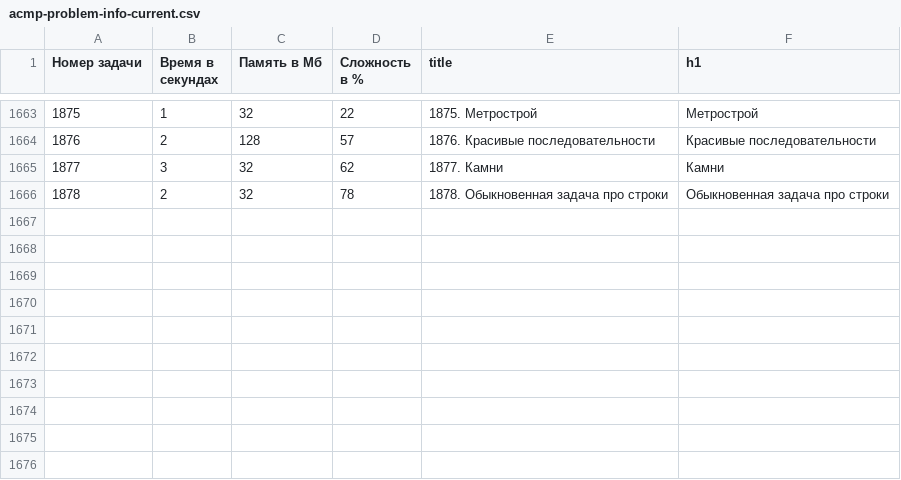
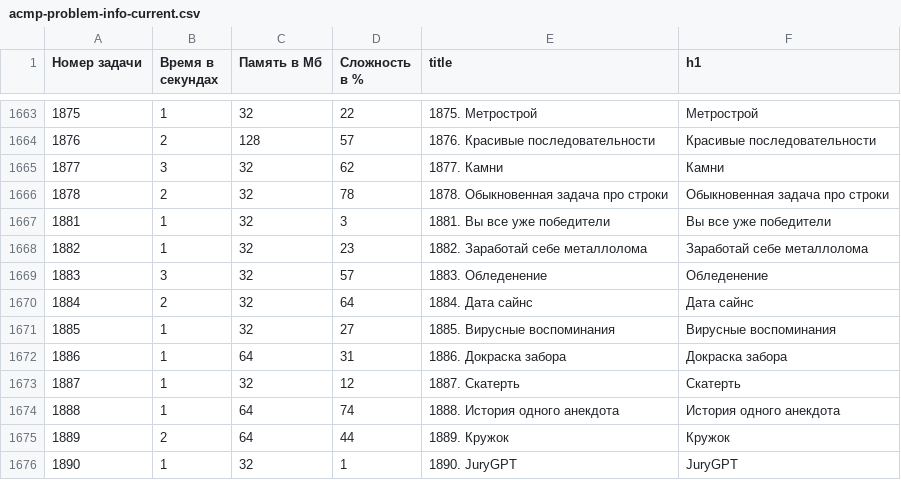
Before and after one commit to BorisMenshikov/acmp-problem-complexity-data, a CSV file: acmp-problem-info-current.csv, drawn as a sheet; only a part is shown, gaps mark what is left out.

```diff
--- a/acmp-problem-info-current.csv
+++ b/acmp-problem-info-current.csv
@@ -1666 +1666,11 @@
 1878,2,32,78,1878. Обыкновенная задача про строки,Обыкновенная задача про строки
+1881,1,32,3,1881. Вы все уже победители,Вы все уже победители
+1882,1,32,23,1882. Заработай себе металлолома,Заработай себе металлолома
+1883,3,32,57,1883. Обледенение,Обледенение
+1884,2,32,64,1884. Дата сайнс,Дата сайнс
+1885,1,32,27,1885. Вирусные воспоминания,Вирусные воспоминания
+1886,1,64,31,1886. Докраска забора,Докраска забора
+1887,1,32,12,1887. Скатерть,Скатерть
+1888,1,64,74,1888. История одного анекдота,История одного анекдота
+1889,2,64,44,1889. Кружок,Кружок
+1890,1,32,1,1890. JuryGPT,JuryGPT
```
Also changed, not shown: acmp-problem-complexity-current.csv, 1 other file.
